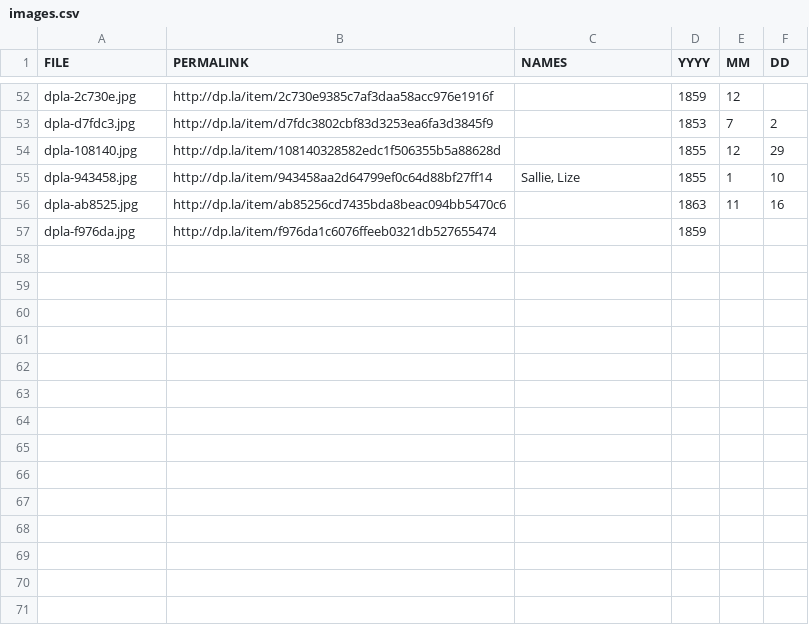
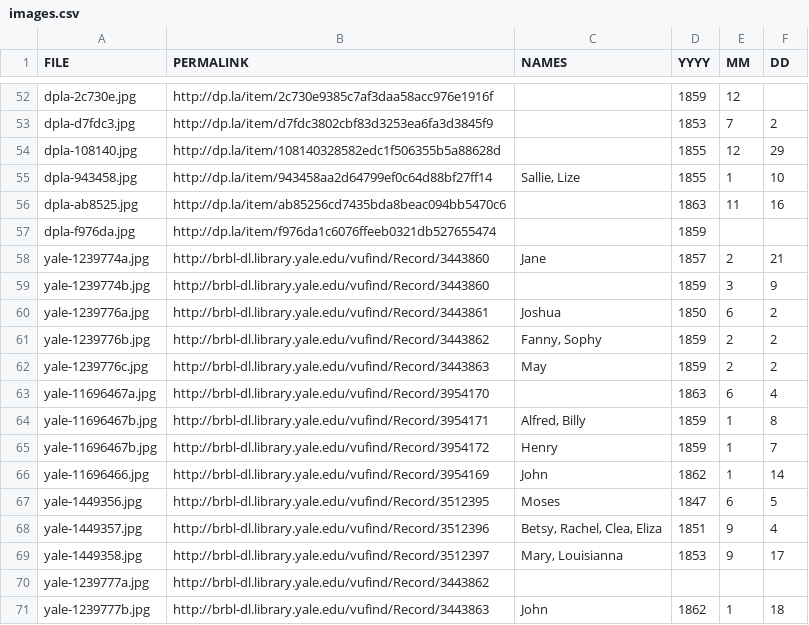
Before and after one commit to wcaleb/everythreeminutes, a CSV file: images.csv, drawn as a sheet; only a part is shown, gaps mark what is left out.

Commit message:
Add new images from Yale Beinecke library

```diff
--- a/images.csv
+++ b/images.csv
@@ -57 +57,15 @@ dpla-ab8525.jpg,http://dp.la/item/ab85256cd7435bda8beac094bb5470c6,,1863,11,16
 dpla-f976da.jpg,http://dp.la/item/f976da1c6076ffeeb0321db527655474,,1859,,
+yale-1239774a.jpg,http://brbl-dl.library.yale.edu/vufind/Record/3443860,Jane,1857,2,21
+yale-1239774b.jpg,http://brbl-dl.library.yale.edu/vufind/Record/3443860,,1859,3,9
+yale-1239776a.jpg,http://brbl-dl.library.yale.edu/vufind/Record/3443861,Joshua,1850,6,2
+yale-1239776b.jpg,http://brbl-dl.library.yale.edu/vufind/Record/3443862,"Fanny, Sophy",1859,2,2
+yale-1239776c.jpg,http://brbl-dl.library.yale.edu/vufind/Record/3443863,May,1859,2,2
+yale-11696467a.jpg,http://brbl-dl.library.yale.edu/vufind/Record/3954170,,1863,6,4
+yale-11696467b.jpg,http://brbl-dl.library.yale.edu/vufind/Record/3954171,"Alfred, Billy",1859,1,8
+yale-11696467b.jpg,http://brbl-dl.library.yale.edu/vufind/Record/3954172,Henry,1859,1,7
+yale-11696466.jpg,http://brbl-dl.library.yale.edu/vufind/Record/3954169,John,1862,1,14
+yale-1449356.jpg,http://brbl-dl.library.yale.edu/vufind/Record/3512395,Moses,1847,6,5
+yale-1449357.jpg,http://brbl-dl.library.yale.edu/vufind/Record/3512396,"Betsy, Rachel, Clea, Eliza",1851,9,4
+yale-1449358.jpg,http://brbl-dl.library.yale.edu/vufind/Record/3512397,"Mary, Louisianna",1853,9,17
+yale-1239777a.jpg,http://brbl-dl.library.yale.edu/vufind/Record/3443862,,,,
+yale-1239777b.jpg,http://brbl-dl.library.yale.edu/vufind/Record/3443863,John,1862,1,18
```
Also changed, not shown: 14 other files.
